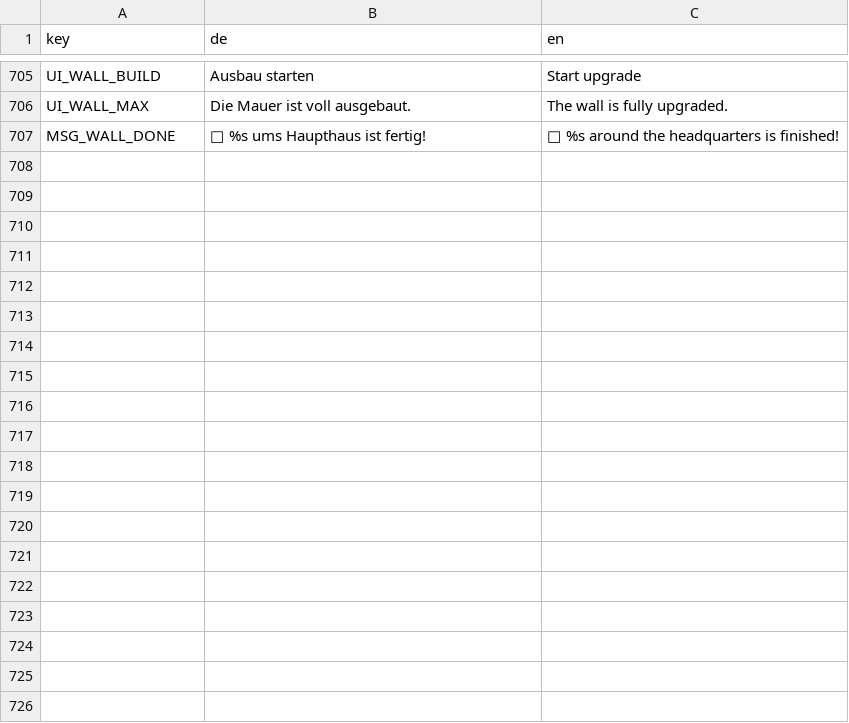
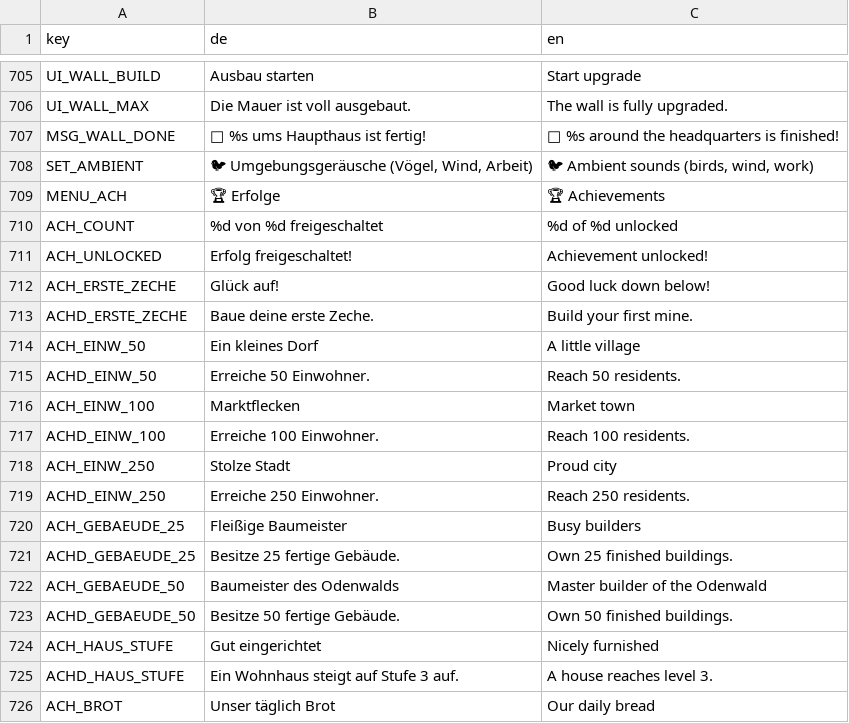
Before and after one commit to sakomobil-beep/valewright, a TSV file: translations/texts.tsv, drawn as a sheet; only a part is shown, gaps mark what is left out; the diff covers the shown part only; the diff names each change by its address in the sheet, - before the commit and + after, or states it on an @@ line.

```diff
--- a/translations/texts.tsv
+++ b/translations/texts.tsv
+row 708: SET_AMBIENT | 🐦 Umgebungsgeräusche (Vögel, Wind, Arbeit) | 🐦 Ambient sounds (birds, wind, work)
+row 709: MENU_ACH | 🏆 Erfolge | 🏆 Achievements
+row 710: ACH_COUNT | %d von %d freigeschaltet | %d of %d unlocked
+row 711: ACH_UNLOCKED | Erfolg freigeschaltet! | Achievement unlocked!
+row 712: ACH_ERSTE_ZECHE | Glück auf! | Good luck down below!
+row 713: ACHD_ERSTE_ZECHE | Baue deine erste Zeche. | Build your first mine.
+row 714: ACH_EINW_50 | Ein kleines Dorf | A little village
+row 715: ACHD_EINW_50 | Erreiche 50 Einwohner. | Reach 50 residents.
+row 716: ACH_EINW_100 | Marktflecken | Market town
+row 717: ACHD_EINW_100 | Erreiche 100 Einwohner. | Reach 100 residents.
+row 718: ACH_EINW_250 | Stolze Stadt | Proud city
+row 719: ACHD_EINW_250 | Erreiche 250 Einwohner. | Reach 250 residents.
+row 720: ACH_GEBAEUDE_25 | Fleißige Baumeister | Busy builders
+row 721: ACHD_GEBAEUDE_25 | Besitze 25 fertige Gebäude. | Own 25 finished buildings.
+row 722: ACH_GEBAEUDE_50 | Baumeister des Odenwalds | Master builder of the Odenwald
+row 723: ACHD_GEBAEUDE_50 | Besitze 50 fertige Gebäude. | Own 50 finished buildings.
+row 724: ACH_HAUS_STUFE | Gut eingerichtet | Nicely furnished
+row 725: ACHD_HAUS_STUFE | Ein Wohnhaus steigt auf Stufe 3 auf. | A house reaches level 3.
+row 726: ACH_BROT | Unser täglich Brot | Our daily bread
```
Also changed, not shown: 21 added rows elsewhere in this file, 28 other files.
